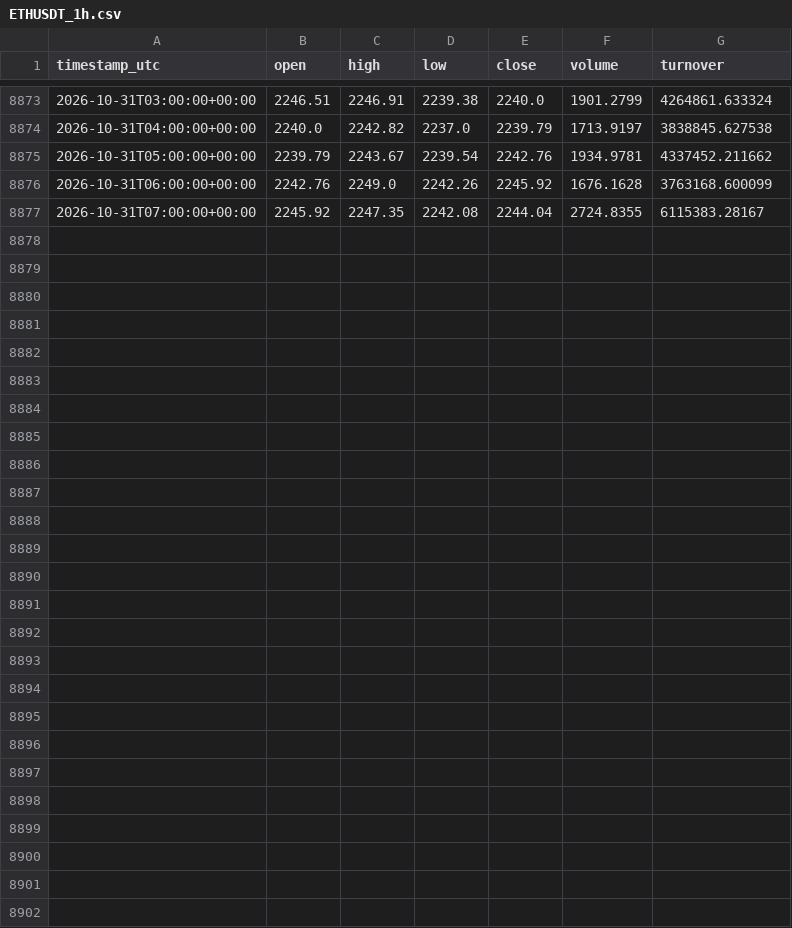
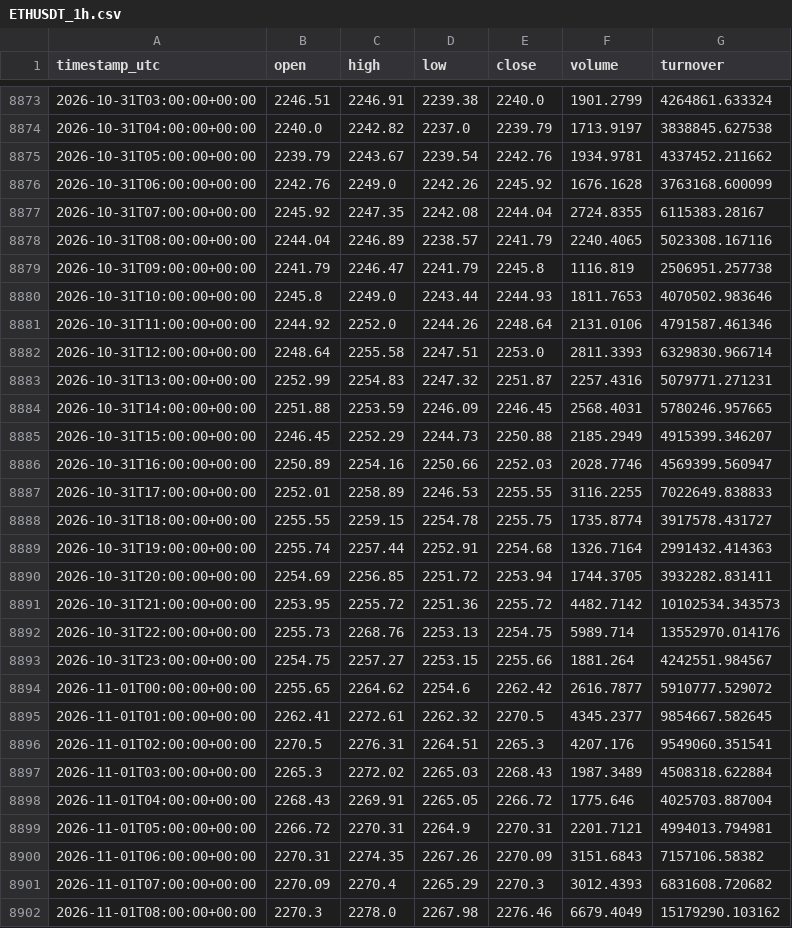
Before and after one commit to VulpreS/Deltarsi1, a CSV file: data/ETHUSDT_1h.csv, drawn as a sheet; only a part is shown, gaps mark what is left out.

```diff
--- a/data/ETHUSDT_1h.csv
+++ b/data/ETHUSDT_1h.csv
@@ -8877 +8877,26 @@ timestamp_utc,open,high,low,close,volume,turnover
 2026-10-31T07:00:00+00:00,2245.92,2247.35,2242.08,2244.04,2724.8355,6115383.28167
+2026-10-31T08:00:00+00:00,2244.04,2246.89,2238.57,2241.79,2240.4065,5023308.167116
+2026-10-31T09:00:00+00:00,2241.79,2246.47,2241.79,2245.8,1116.819,2506951.257738
+2026-10-31T10:00:00+00:00,2245.8,2249.0,2243.44,2244.93,1811.7653,4070502.983646
+2026-10-31T11:00:00+00:00,2244.92,2252.0,2244.26,2248.64,2131.0106,4791587.461346
+2026-10-31T12:00:00+00:00,2248.64,2255.58,2247.51,2253.0,2811.3393,6329830.966714
+2026-10-31T13:00:00+00:00,2252.99,2254.83,2247.32,2251.87,2257.4316,5079771.271231
+2026-10-31T14:00:00+00:00,2251.88,2253.59,2246.09,2246.45,2568.4031,5780246.957665
+2026-10-31T15:00:00+00:00,2246.45,2252.29,2244.73,2250.88,2185.2949,4915399.346207
+2026-10-31T16:00:00+00:00,2250.89,2254.16,2250.66,2252.03,2028.7746,4569399.560947
+2026-10-31T17:00:00+00:00,2252.01,2258.89,2246.53,2255.55,3116.2255,7022649.838833
+2026-10-31T18:00:00+00:00,2255.55,2259.15,2254.78,2255.75,1735.8774,3917578.431727
+2026-10-31T19:00:00+00:00,2255.74,2257.44,2252.91,2254.68,1326.7164,2991432.414363
+2026-10-31T20:00:00+00:00,2254.69,2256.85,2251.72,2253.94,1744.3705,3932282.831411
+2026-10-31T21:00:00+00:00,2253.95,2255.72,2251.36,2255.72,4482.7142,10102534.343573
+2026-10-31T22:00:00+00:00,2255.73,2268.76,2253.13,2254.75,5989.714,13552970.014176
+2026-10-31T23:00:00+00:00,2254.75,2257.27,2253.15,2255.66,1881.264,4242551.984567
+2026-11-01T00:00:00+00:00,2255.65,2264.62,2254.6,2262.42,2616.7877,5910777.529072
+2026-11-01T01:00:00+00:00,2262.41,2272.61,2262.32,2270.5,4345.2377,9854667.582645
+2026-11-01T02:00:00+00:00,2270.5,2276.31,2264.51,2265.3,4207.176,9549060.351541
+2026-11-01T03:00:00+00:00,2265.3,2272.02,2265.03,2268.43,1987.3489,4508318.622884
+2026-11-01T04:00:00+00:00,2268.43,2269.91,2265.05,2266.72,1775.646,4025703.887004
+2026-11-01T05:00:00+00:00,2266.72,2270.31,2264.9,2270.31,2201.7121,4994013.794981
+2026-11-01T06:00:00+00:00,2270.31,2274.35,2267.26,2270.09,3151.6843,7157106.58382
+2026-11-01T07:00:00+00:00,2270.09,2270.4,2265.29,2270.3,3012.4393,6831608.720682
+2026-11-01T08:00:00+00:00,2270.3,2278.0,2267.98,2276.46,6679.4049,15179290.103162
```
Also changed, not shown: reports/eth_liquidity_zones.csv, 4 other files.
